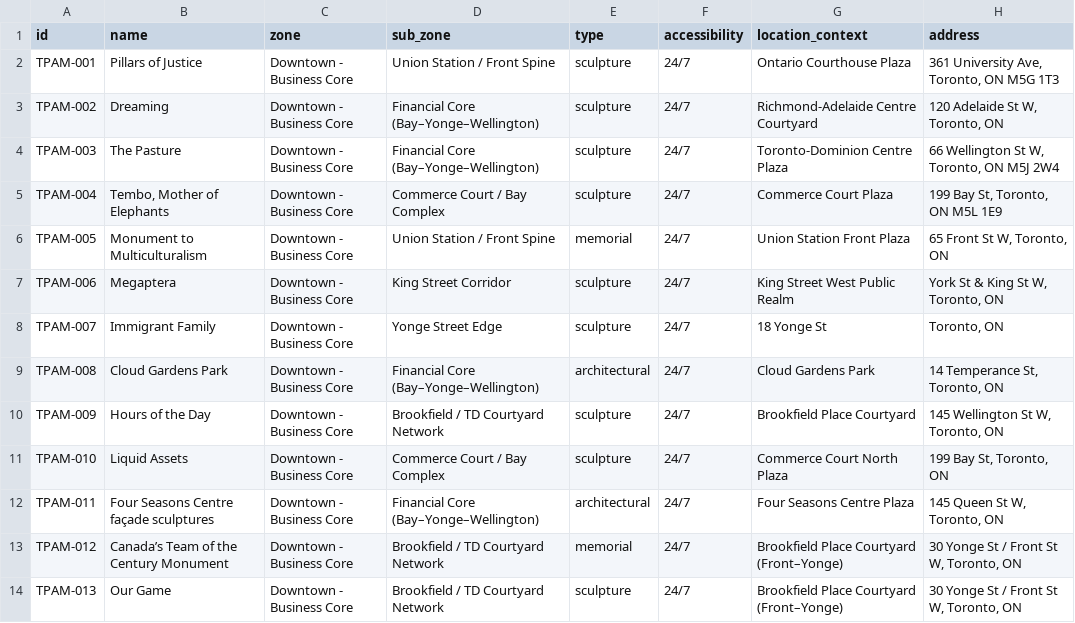
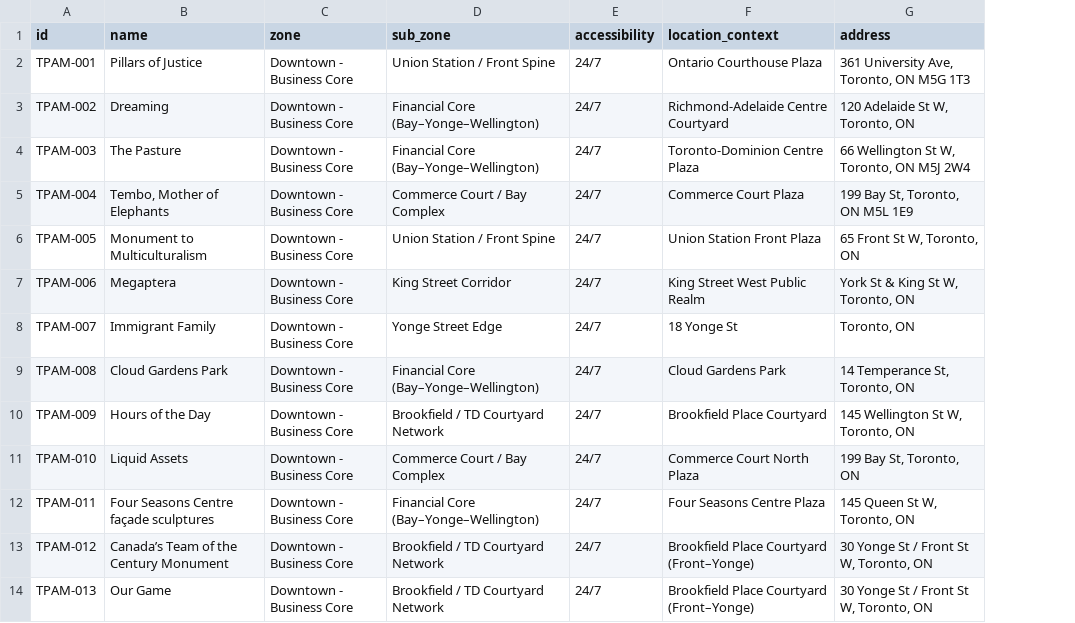
Before and after one commit to brianerdelyi/tpam, a CSV file: data/artworks.csv, drawn as a sheet; only a part is shown; the diff names each change by its address in the sheet, - before the commit and + after, or states it on an @@ line.

Commit message:
Define zone boundaries, add zone maps, drop type column

```diff
--- a/data/artworks.csv
+++ b/data/artworks.csv
-column E (type), rows 2-14: sculpture | sculpture | sculpture | sculpture | memorial | sculpture | sculpture | architectural | sculpture | sculpture | architectural | memorial | sculpture
```
Also changed, not shown: 12 other files.
